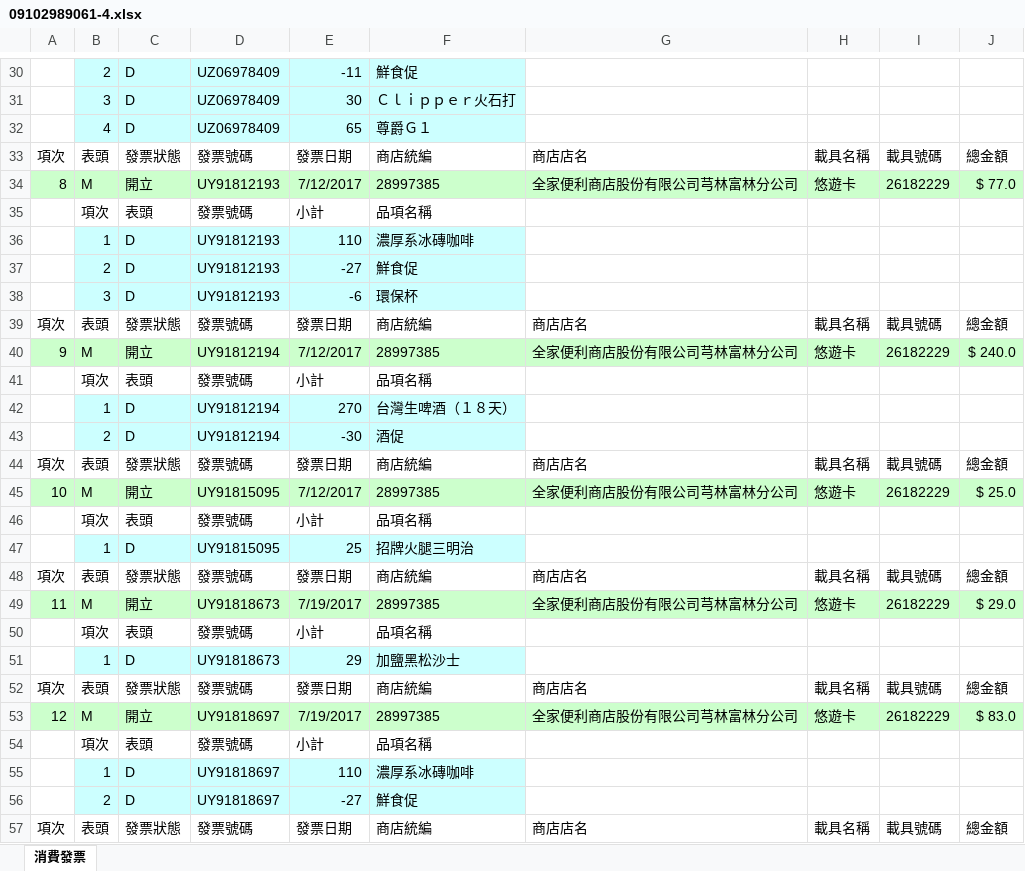
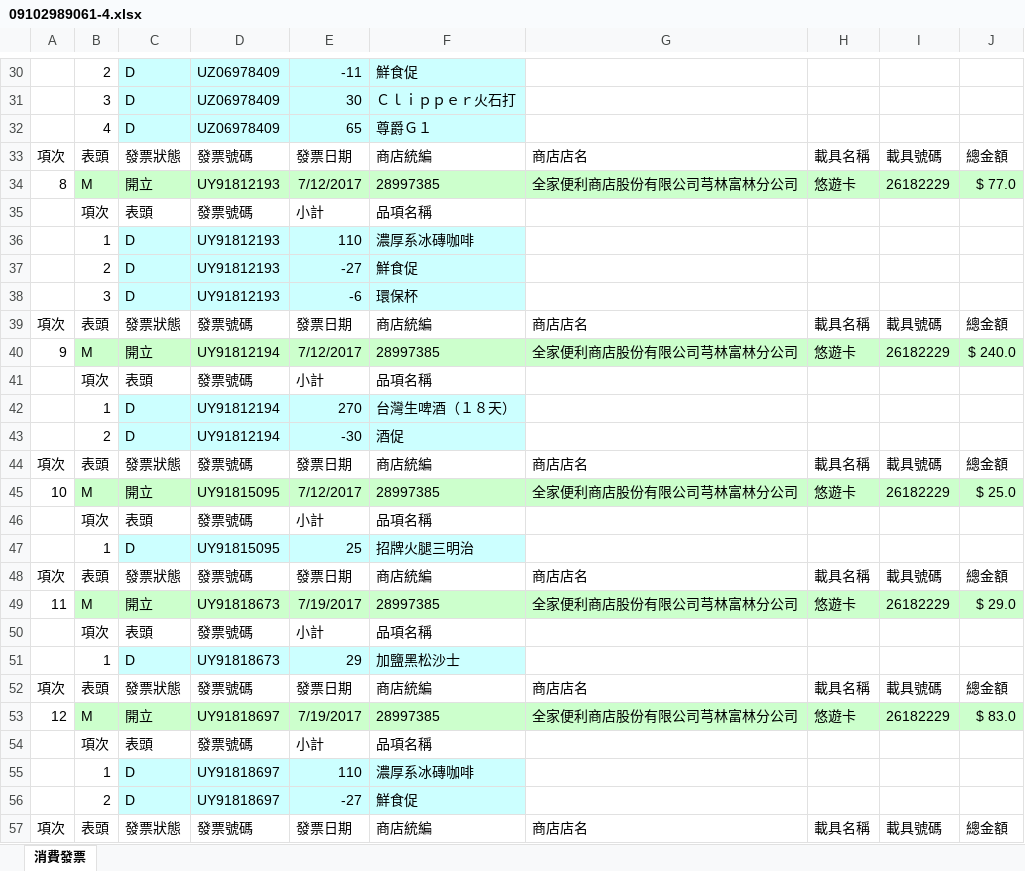
Before and after one commit to shyang107/go-twinvoices, an Excel workbook: appinv/out/09102989061-4.xlsx, sheet 消費發票, drawn as a sheet; only a part is shown, gaps mark what is left out; values as stored, in another font and other column widths than the file's, no borders; the diff covers the shown part only; the diff names each change by its address in the sheet, - before the commit and + after, or states it on an @@ line.

```diff
--- a/appinv/out/09102989061-4.xlsx (sheet 消費發票)
+++ b/appinv/out/09102989061-4.xlsx (sheet 消費發票)
-B30:B32 fill: #CCFFFF
+B30:B32 fill: none
-A34 fill: #CCFFCC
+A34 fill: none
-B36:B38 fill: #CCFFFF
+B36:B38 fill: none
-A40 fill: #CCFFCC
+A40 fill: none
-B42:B43 fill: #CCFFFF
+B42:B43 fill: none
-A45 fill: #CCFFCC
+A45 fill: none
-B47 fill: #CCFFFF
+B47 fill: none
-A49 fill: #CCFFCC
+A49 fill: none
-B51 fill: #CCFFFF
+B51 fill: none
-A53 fill: #CCFFCC
+A53 fill: none
-B55:B56 fill: #CCFFFF
+B55:B56 fill: none
```
Also changed, not shown: cell formats elsewhere in this sheet, 1 other file.
